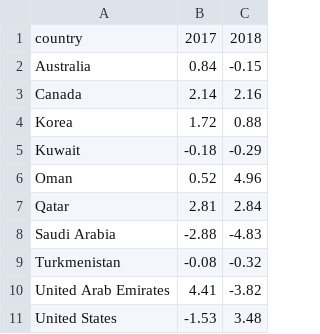
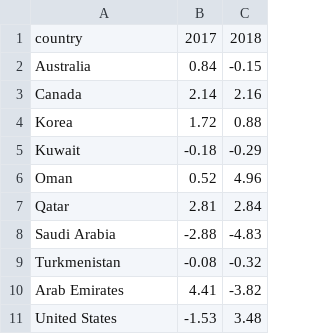
Before and after one commit to kathiavf16/ms_final, a CSV file: data/top.csv, drawn as a sheet.

```diff
--- a/data/top.csv
+++ b/data/top.csv
@@ -9,3 +9,3 @@ Saudi Arabia,-2.88,-4.83
 Turkmenistan,-0.08,-0.32
-United Arab Emirates,4.41,-3.82
+Arab Emirates,4.41,-3.82
 United States,-1.53,3.48
```
Also changed, not shown: 5 other files.
